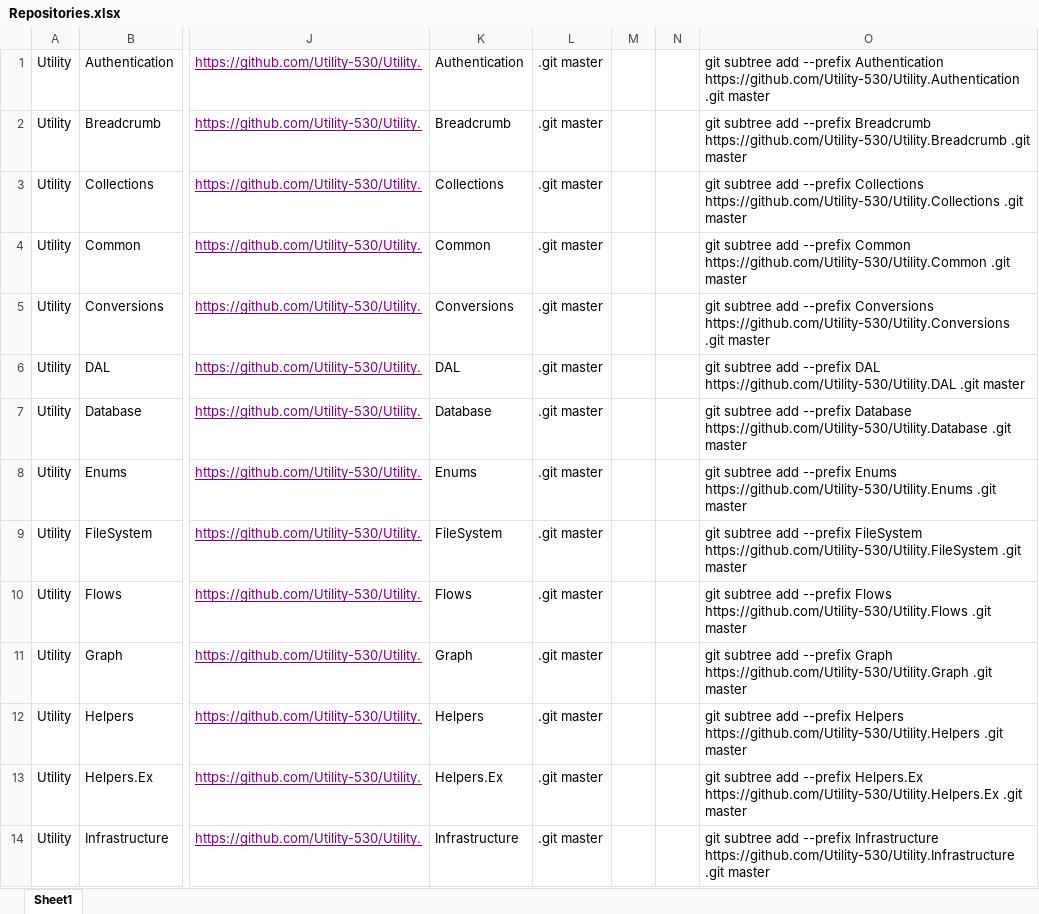
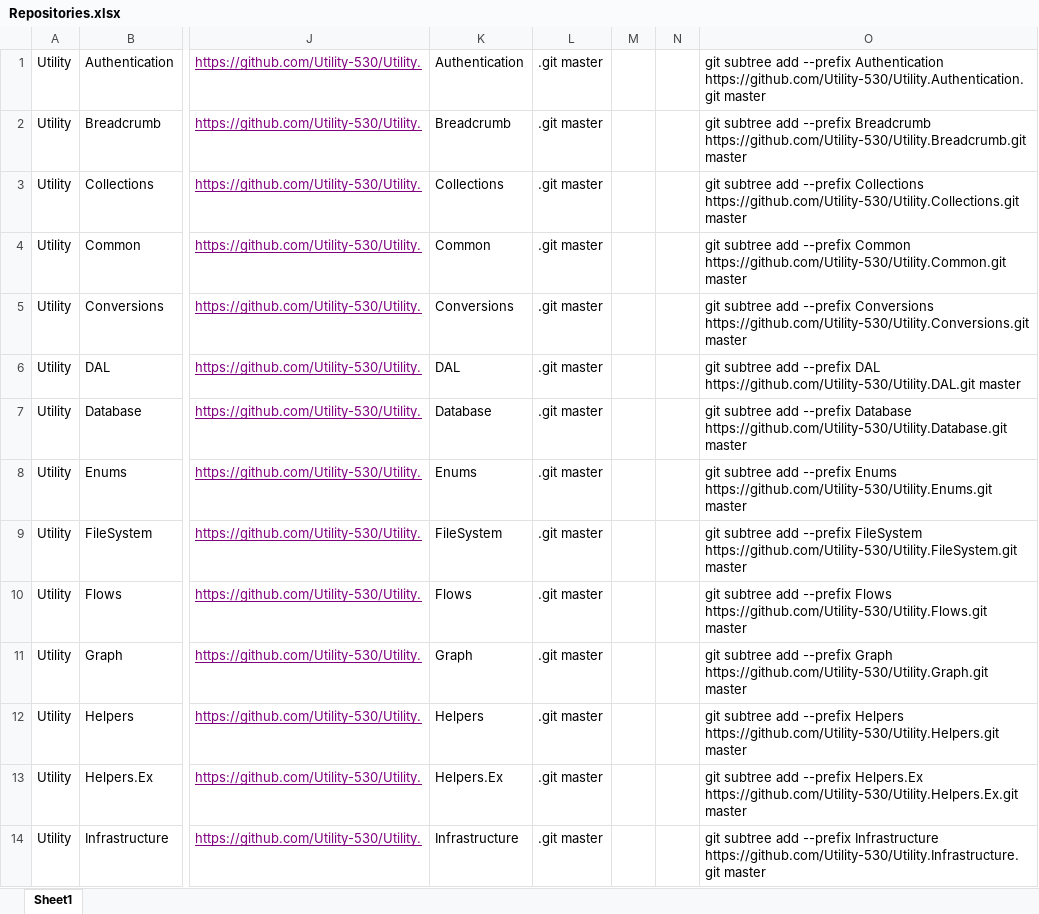
Before and after one commit to Utility-530/Utility.PropertyNotifications, an Excel workbook: Repositories.xlsx, sheet Sheet1, drawn as a sheet; only a part is shown, gaps mark what is left out; values as stored, in another font and other column widths than the file's, no borders; the diff covers the shown part only; the diff names each change by its address in the sheet, - before the commit and + after, or states it on an @@ line.

Commit message:
Fixes spacing issue

```diff
--- a/Repositories.xlsx (sheet Sheet1)
+++ b/Repositories.xlsx (sheet Sheet1)
-O1: …--prefix Authentication https://github.com/Utility-530/Utility.Authentication .git master
+O1: …--prefix Authentication https://github.com/Utility-530/Utility.Authentication.git master
-O2: …--prefix Breadcrumb https://github.com/Utility-530/Utility.Breadcrumb .git master
+O2: …--prefix Breadcrumb https://github.com/Utility-530/Utility.Breadcrumb.git master
-O3: …--prefix Collections https://github.com/Utility-530/Utility.Collections .git master
+O3: …--prefix Collections https://github.com/Utility-530/Utility.Collections.git master
-O4: …--prefix Common https://github.com/Utility-530/Utility.Common .git master
+O4: …--prefix Common https://github.com/Utility-530/Utility.Common.git master
-O5: …--prefix Conversions https://github.com/Utility-530/Utility.Conversions .git master
+O5: …--prefix Conversions https://github.com/Utility-530/Utility.Conversions.git master
-O6: …--prefix DAL https://github.com/Utility-530/Utility.DAL .git master
+O6: …--prefix DAL https://github.com/Utility-530/Utility.DAL.git master
-O7: …--prefix Database https://github.com/Utility-530/Utility.Database .git master
+O7: …--prefix Database https://github.com/Utility-530/Utility.Database.git master
-O8: …--prefix Enums https://github.com/Utility-530/Utility.Enums .git master
+O8: …--prefix Enums https://github.com/Utility-530/Utility.Enums.git master
-O9: …--prefix FileSystem https://github.com/Utility-530/Utility.FileSystem .git master
+O9: …--prefix FileSystem https://github.com/Utility-530/Utility.FileSystem.git master
-O10: …--prefix Flows https://github.com/Utility-530/Utility.Flows .git master
+O10: …--prefix Flows https://github.com/Utility-530/Utility.Flows.git master
-O11: …--prefix Graph https://github.com/Utility-530/Utility.Graph .git master
+O11: …--prefix Graph https://github.com/Utility-530/Utility.Graph.git master
-O12: …--prefix Helpers https://github.com/Utility-530/Utility.Helpers .git master
+O12: …--prefix Helpers https://github.com/Utility-530/Utility.Helpers.git master
-O13: …--prefix Helpers.Ex https://github.com/Utility-530/Utility.Helpers.Ex .git master
+O13: …--prefix Helpers.Ex https://github.com/Utility-530/Utility.Helpers.Ex.git master
-O14: …--prefix Infrastructure https://github.com/Utility-530/Utility.Infrastructure .git master
+O14: …--prefix Infrastructure https://github.com/Utility-530/Utility.Infrastructure.git master
```
Also changed, not shown: 19 edited cells elsewhere in this sheet.
